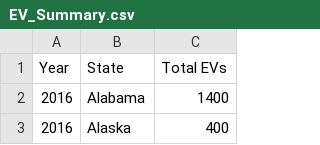
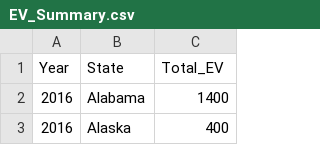
Before and after one commit to PrishaTiwari05/Nataraj.Patankar.Tiwari.Wavre, a CSV file: Data/Processed/EV_Summary.csv, drawn as a sheet; only a part is shown.

Commit message:
Processed EV Reg Data

```diff
--- a/Data/Processed/EV_Summary.csv
+++ b/Data/Processed/EV_Summary.csv
@@ -1,2 +1,2 @@
-"Year","State","Total EVs"
+"Year","State","Total_EV"
 2016,"Alabama",1400
```
